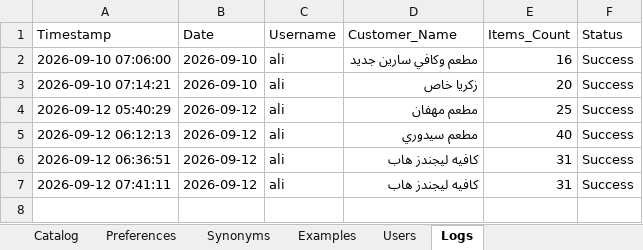
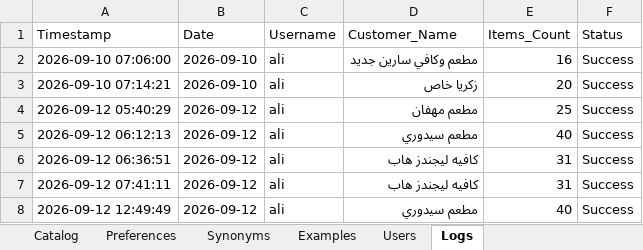
Before and after one commit to aliothman1997/order-entry-system, an Excel workbook: data.xlsx, sheet Logs, drawn as a sheet; values as stored, in another font and other column widths than the file's, no borders; the diff names each change by its address in the sheet, - before the commit and + after, or states it on an @@ line.

Commit message:
تسجيل عملية طلبية جديدة لـ مطعم سيدوري

```diff
--- a/data.xlsx (sheet Logs)
+++ b/data.xlsx (sheet Logs)
+row 8: 2026-09-12 12:49:49 | 2026-09-12 | ali | مطعم سيدوري | 40 | Success
```
